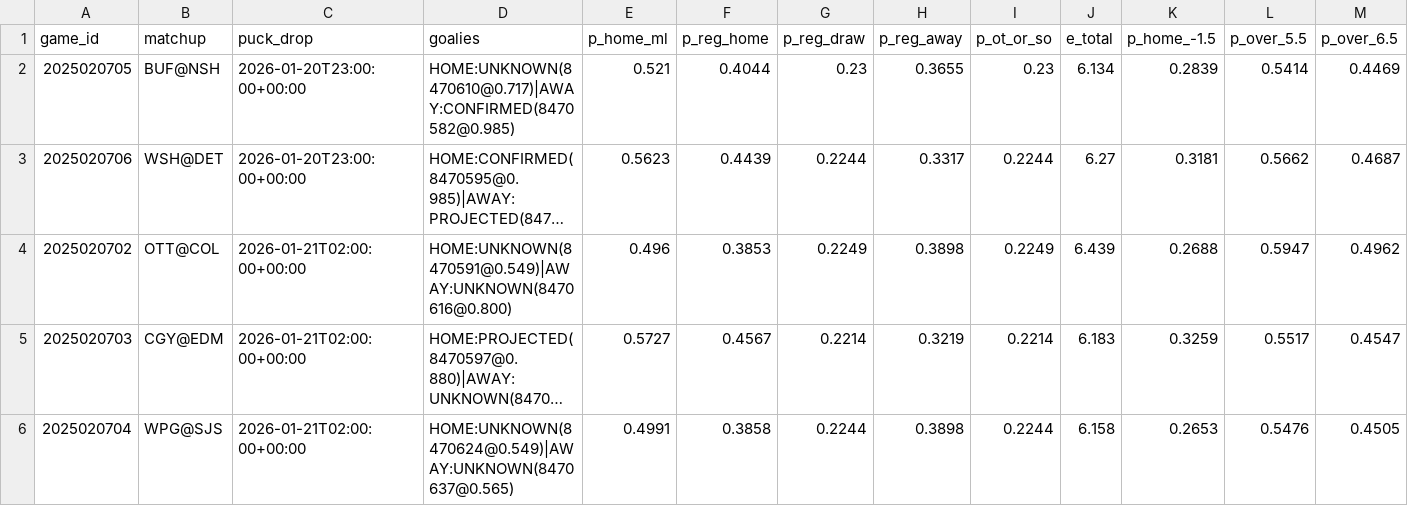
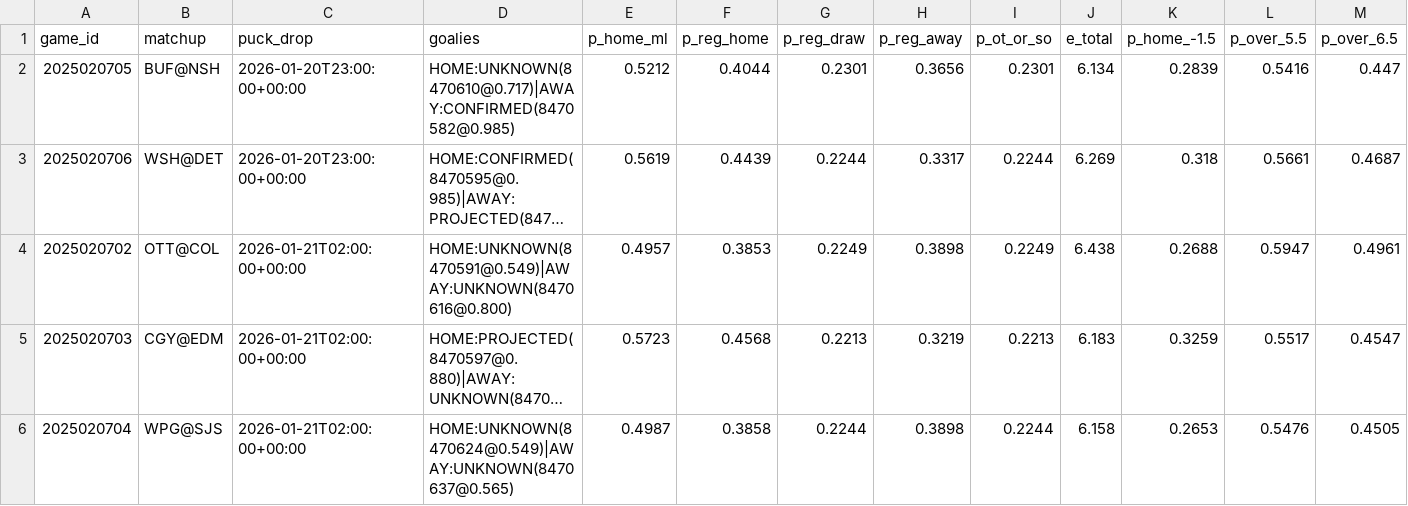
Before and after one commit to twrenn10/potential-chainsaw, a CSV file: docs/samples/pricing_sample.csv, drawn as a sheet; long unchanged cells end in …; the diff names each change by its address in the sheet, - before the commit and + after, or states it on an @@ line.

```diff
--- a/docs/samples/pricing_sample.csv
+++ b/docs/samples/pricing_sample.csv
-E2 (p_home_ml): 0.521
+E2 (p_home_ml): 0.5212
-G2 (p_reg_draw): 0.23
+G2 (p_reg_draw): 0.2301
-H2 (p_reg_away): 0.3655
+H2 (p_reg_away): 0.3656
-I2 (p_ot_or_so): 0.23
+I2 (p_ot_or_so): 0.2301
-L2 (p_over_5.5): 0.5414
+L2 (p_over_5.5): 0.5416
-M2 (p_over_6.5): 0.4469
+M2 (p_over_6.5): 0.447
-E3 (p_home_ml): 0.5623
+E3 (p_home_ml): 0.5619
-J3 (e_total): 6.27
+J3 (e_total): 6.269
-K3 (p_home_-1.5): 0.3181
+K3 (p_home_-1.5): 0.318
-L3 (p_over_5.5): 0.5662
+L3 (p_over_5.5): 0.5661
-E4 (p_home_ml): 0.496
+E4 (p_home_ml): 0.4957
-J4 (e_total): 6.439
+J4 (e_total): 6.438
-M4 (p_over_6.5): 0.4962
+M4 (p_over_6.5): 0.4961
-E5 (p_home_ml): 0.5727
+E5 (p_home_ml): 0.5723
-F5 (p_reg_home): 0.4567
+F5 (p_reg_home): 0.4568
-G5 (p_reg_draw): 0.2214
+G5 (p_reg_draw): 0.2213
-I5 (p_ot_or_so): 0.2214
+I5 (p_ot_or_so): 0.2213
-E6 (p_home_ml): 0.4991
+E6 (p_home_ml): 0.4987
```
Also changed, not shown: docs/samples/NHL_DESK_2026-01-20.csv, docs/samples/calibration_ML.csv, 5 other files.
